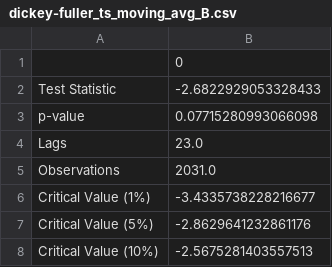
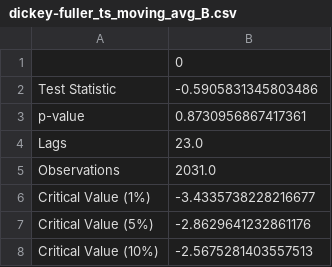
Before and after one commit to massstab/ESC403_exam, a CSV file: report/data/dickey-fuller_ts_moving_avg_B.csv, drawn as a sheet.

```diff
--- a/report/data/dickey-fuller_ts_moving_avg_B.csv
+++ b/report/data/dickey-fuller_ts_moving_avg_B.csv
@@ -1,4 +1,4 @@
 ,0
-Test Statistic,-2.6822929053328433
-p-value,0.07715280993066098
+Test Statistic,-0.5905831345803486
+p-value,0.8730956867417361
 Lags,23.0
```
Also changed, not shown: report/data/dickey-fuller_ts_moving_avg_diff_B.csv, 16 other files.
